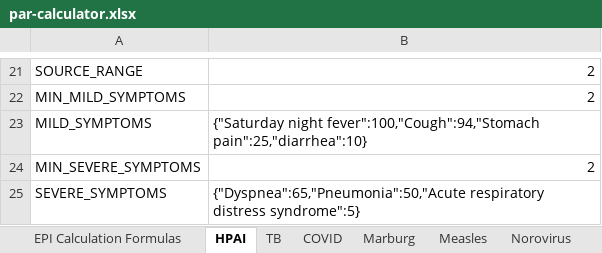
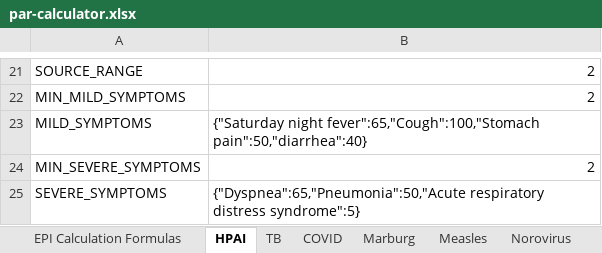
Before and after one commit to colabobio/oo-parameters, an Excel workbook: par-calculator.xlsx, sheet HPAI, drawn as a sheet; only a part is shown, gaps mark what is left out; values as stored, in another font and other column widths than the file's, no borders; the diff names each change by its address in the sheet, - before the commit and + after, or states it on an @@ line.

Commit message:
updated symptoms

```diff
--- a/par-calculator.xlsx (sheet HPAI)
+++ b/par-calculator.xlsx (sheet HPAI)
-B23: {"Saturday night fever":100,"Cough":94,"Stomach pain":25,"diarrhea":10}
+B23: {"Saturday night fever":65,"Cough":100,"Stomach pain":50,"diarrhea":40}
```
